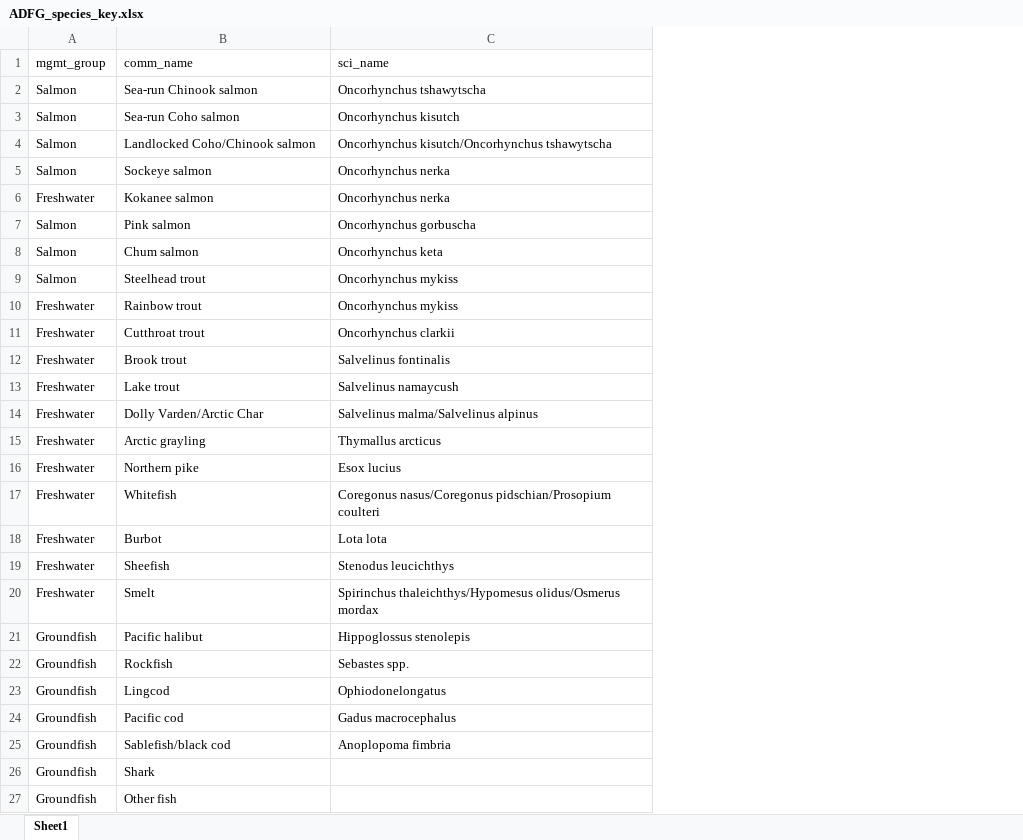
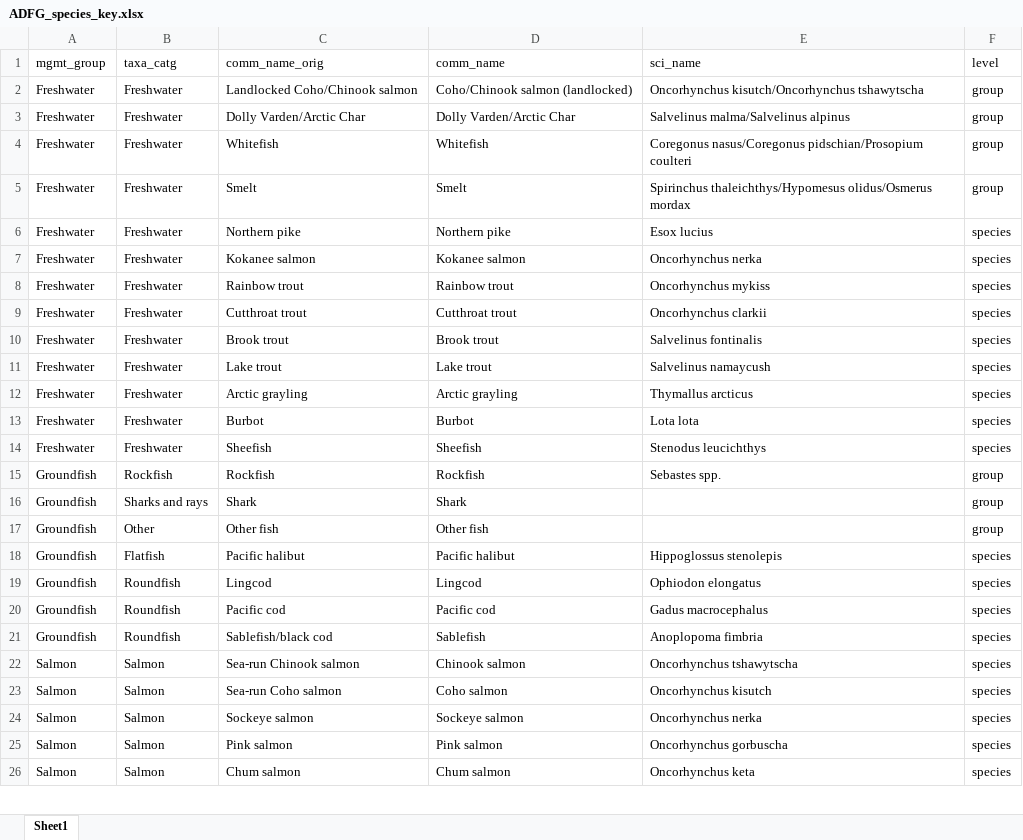
Before and after one commit to cfree14/wc_landings_data, an Excel workbook: data/adfg/processed/ADFG_species_key.xlsx, sheet Sheet1, drawn as a sheet; only a part is shown; values as stored, in another font and other column widths than the file's, no borders; removed rows and columns are numbered as before the commit, all else as after; the diff names each change by its address in the sheet, - before the commit and + after, or states it on an @@ line.

Commit message:
updated RECFIN data

```diff
--- a/data/adfg/processed/ADFG_species_key.xlsx (sheet Sheet1)
+++ b/data/adfg/processed/ADFG_species_key.xlsx (sheet Sheet1)
+column B (taxa_catg), row 2: Freshwater; rows 7-17: Freshwater | Freshwater | Freshwater | Freshwater | Freshwater | Freshwater | Freshwater | Freshwater | Rockfish | Sharks and rays | Other
+column C (comm_name_orig), row 2: Landlocked Coho/Chinook salmon; rows 7-17: Kokanee salmon | Rainbow trout | Cutthroat trout | Brook trout | Lake trout | Arctic grayling | Burbot | Sheefish | Rockfish | Shark | Other fish
+column F (level), row 2: group; rows 7-17: species | species | species | species | species | species | species | species | group | group | group
-row 2: Salmon | Sea-run Chinook salmon | Oncorhynchus tshawytscha
-row 3: Salmon | Sea-run Coho salmon | Oncorhynchus kisutch
-A2 (mgmt_group): Salmon
+A2 (mgmt_group): Freshwater
-D2 (comm_name): Landlocked Coho/Chinook salmon
+D2 (comm_name): Coho/Chinook salmon (landlocked)
@@ row 14 moved to row 3: Freshwater @@
@@ row 17 moved to row 4: Freshwater @@
@@ row 20 moved to row 5: Freshwater @@
@@ row 16 moved to row 6: Freshwater @@
@@ row 9 moved to row 27: Salmon @@
-row 23: Groundfish | Lingcod | Ophiodonelongatus
-row 25: Groundfish | Sablefish/black cod | Anoplopoma fimbria
@@ row 21 moved to row 18: Groundfish @@
+row 19: Groundfish | Roundfish | Lingcod | Lingcod | Ophiodon elongatus | species
@@ row 24 moved to row 20: Groundfish @@
+row 21: Groundfish | Roundfish | Sablefish/black cod | Sablefish | Anoplopoma fimbria | species
+row 22: Salmon | Salmon | Sea-run Chinook salmon | Chinook salmon | Oncorhynchus tshawytscha | species
+row 23: Salmon | Salmon | Sea-run Coho salmon | Coho salmon | Oncorhynchus kisutch | species
@@ row 5 moved to row 24: Salmon @@
@@ row 7 moved to row 25: Salmon @@
@@ row 8 moved to row 26: Salmon @@
```
Also changed, not shown: 14 other files.
